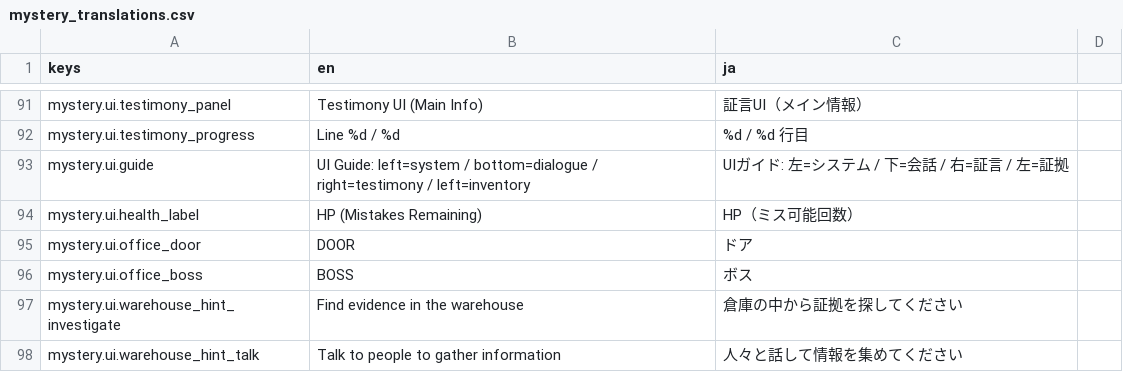
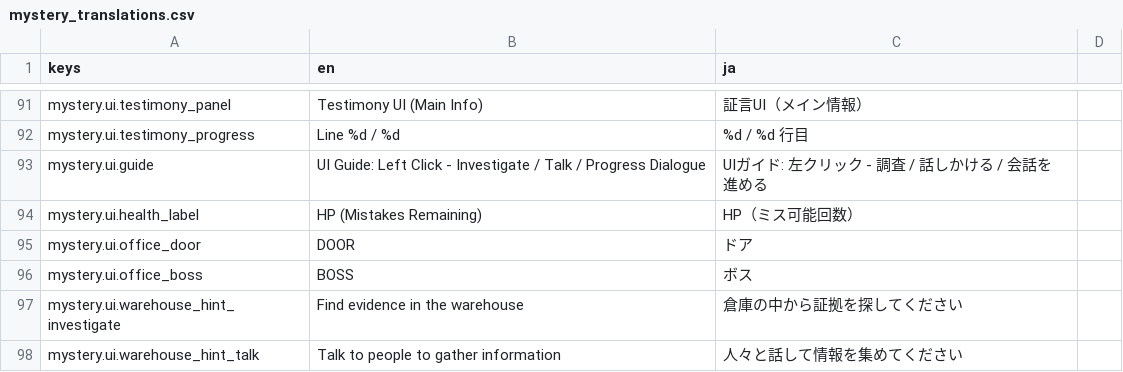
Before and after one commit to roripika/godot_cxx_2d_game_template, a CSV file: samples/mystery/translations/mystery_translations.csv, drawn as a sheet; only a part is shown, gaps mark what is left out.

Commit message:
UIガイドの操作説明を実際の挙動（左クリック）に合わせて修正

```diff
--- a/samples/mystery/translations/mystery_translations.csv
+++ b/samples/mystery/translations/mystery_translations.csv
@@ -94,3 +94,3 @@ mystery.ui.testimony_panel,Testimony UI (Main Info),証言UI（メイン情報
 mystery.ui.testimony_progress,Line %d / %d,%d / %d 行目
-mystery.ui.guide,UI Guide: left=system / bottom=dialogue / right=testimony / left=inventory,UIガイド: 左=システム / 下=会話 / 右=証言 / 左=証拠
+mystery.ui.guide,UI Guide: Left Click - Investigate / Talk / Progress Dialogue,UIガイド: 左クリック - 調査 / 話しかける / 会話を進める
 mystery.ui.health_label,HP (Mistakes Remaining),HP（ミス可能回数）
```
